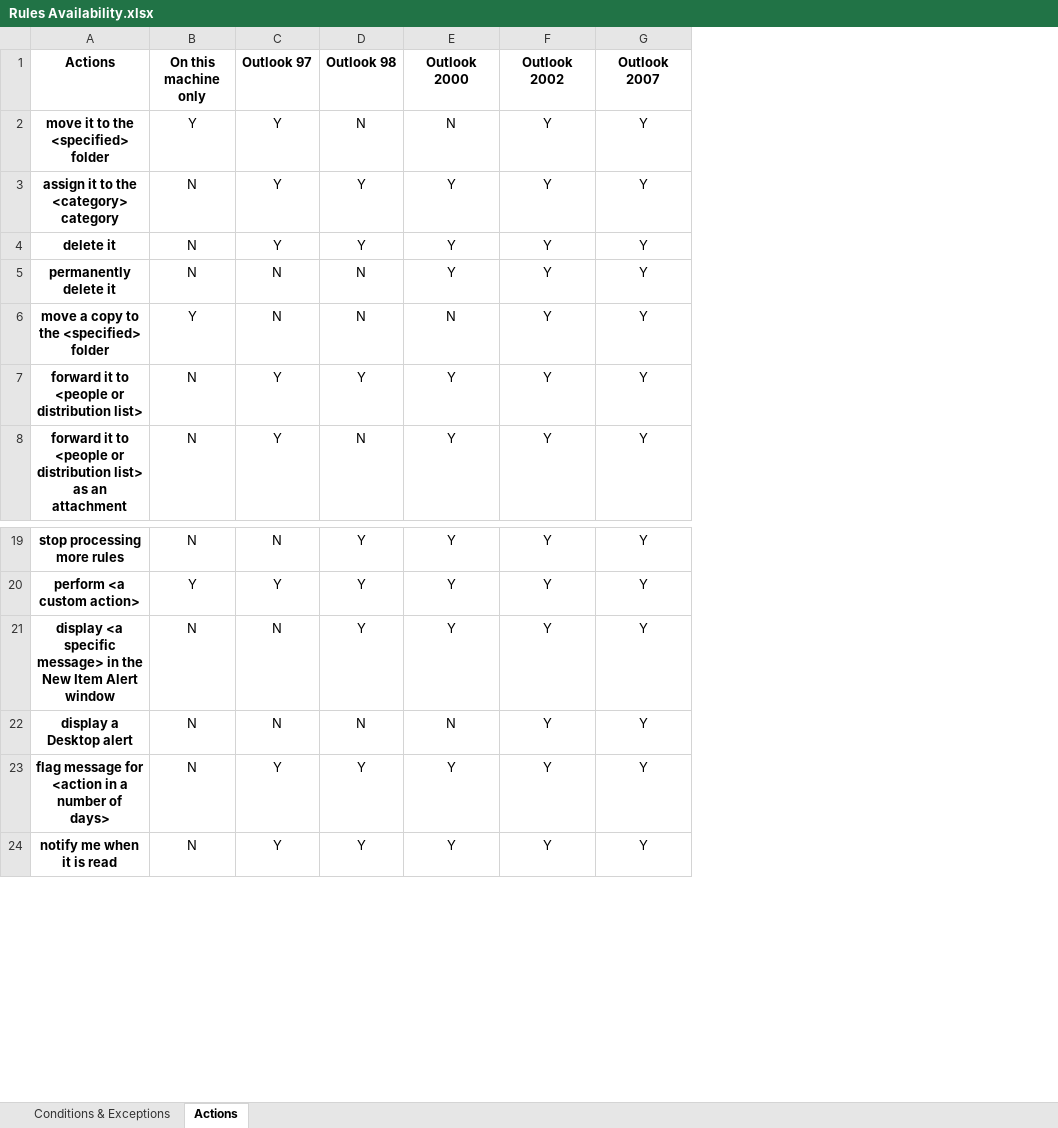
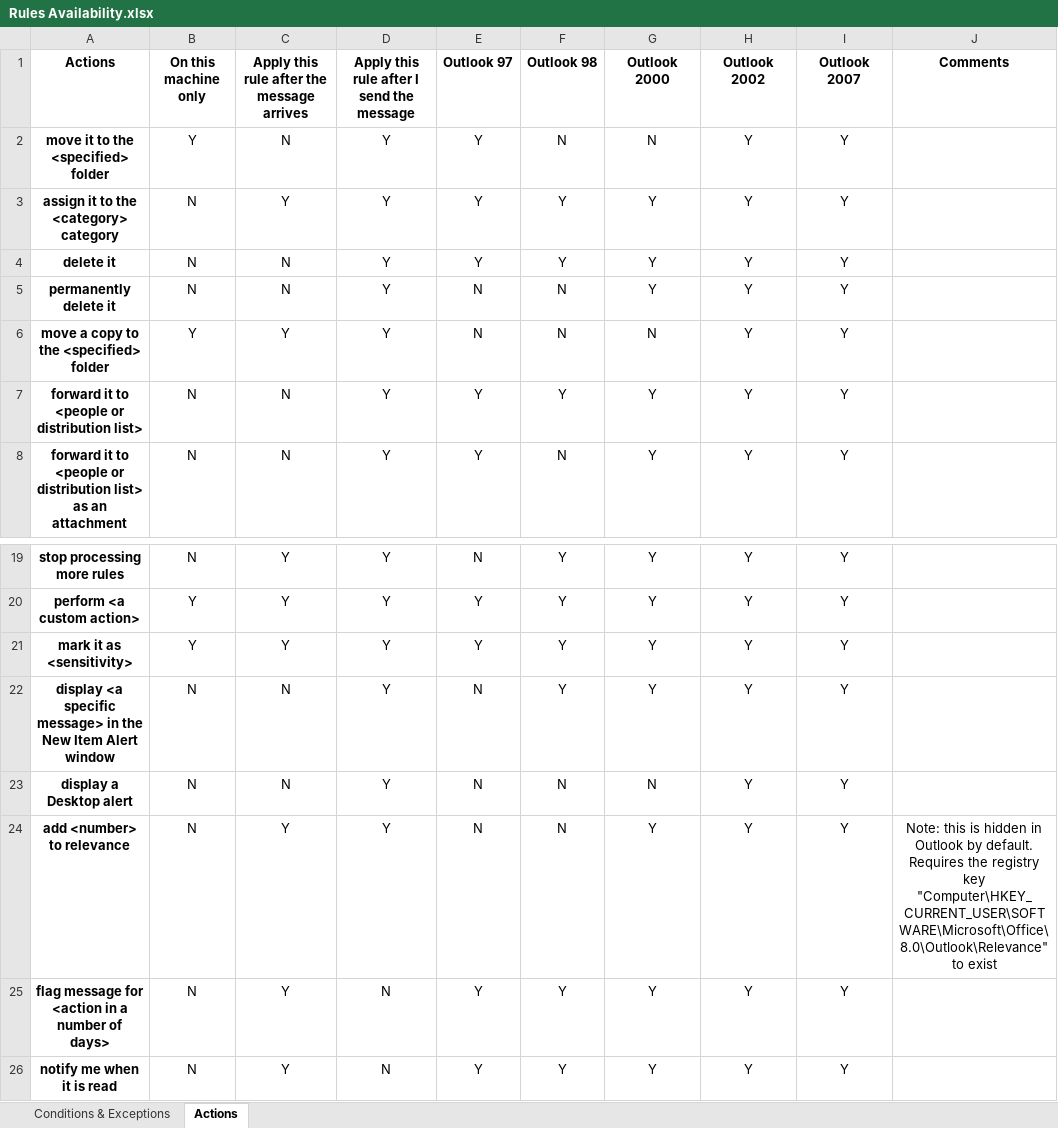
Before and after one commit to hughbe/OutlookRulesReader, an Excel workbook: docs/Rules Availability.xlsx, sheet Actions, drawn as a sheet; only a part is shown, gaps mark what is left out; values as stored, in another font and other column widths than the file's, no borders; conditional formats not drawn; the diff names each change by its address in the sheet, - before the commit and + after, or states it on an @@ line.

Commit message:
Add hidden Relevance conditions

```diff
--- a/docs/Rules Availability.xlsx (sheet Actions)
+++ b/docs/Rules Availability.xlsx (sheet Actions)
+column C, rows 1-8: Apply this rule after the message arrives | N | Y | N | N | Y | N | N; rows 19-20: Y | Y; rows 22-23: N | N; rows 25-26: Y | Y
+column D, rows 1-8: Apply this rule after I send the message | Y | Y | Y | Y | Y | Y | Y; rows 19-20: Y | Y; rows 22-23: Y | Y; rows 25-26: N | N
+column J (Comments), empty
+row 21: mark it as <sensitivity> | Y | Y | Y | Y | Y | Y | Y | Y
+row 24: add <number> to relevance | N | Y | Y | N | N | Y | Y | Y | Note: this is hidden in Outlook by default. Requires the registry key "Computer\HKEY_CURRENT_USER\SOFTWARE\Microsoft\Office\8.0\Outlook\Relevance" to exist
```
Also changed, not shown: sheet Conditions & Exceptions, 19 other files.
